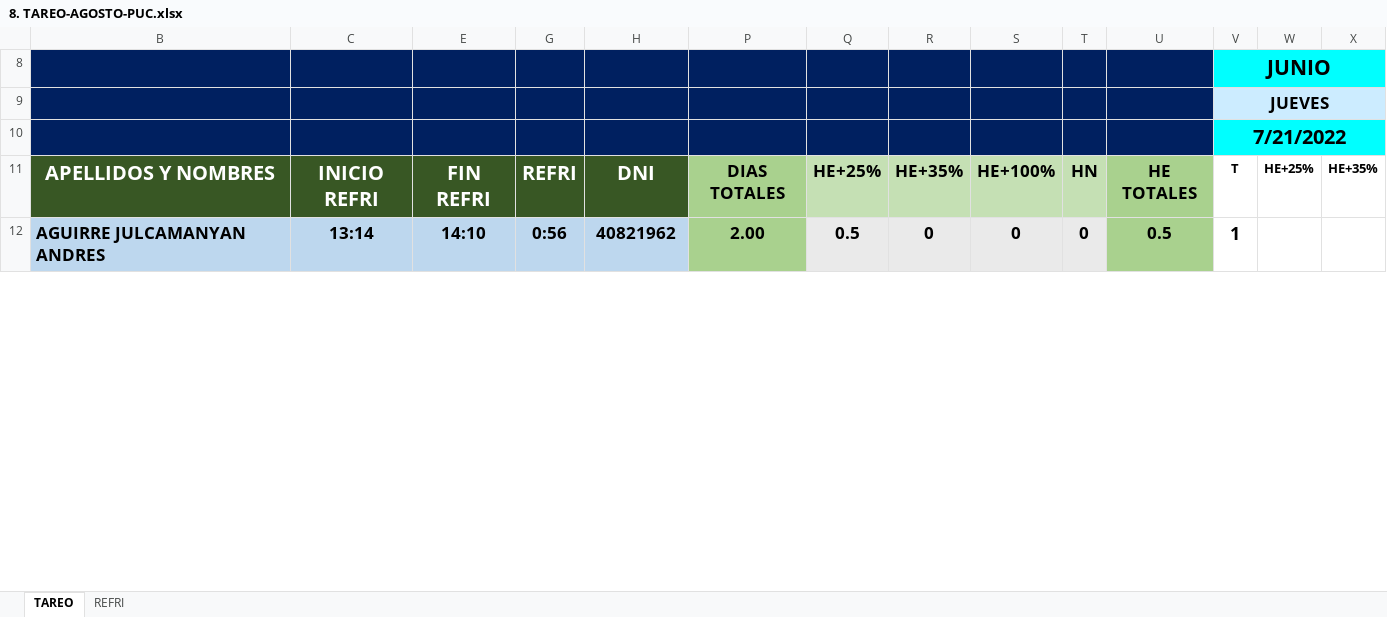
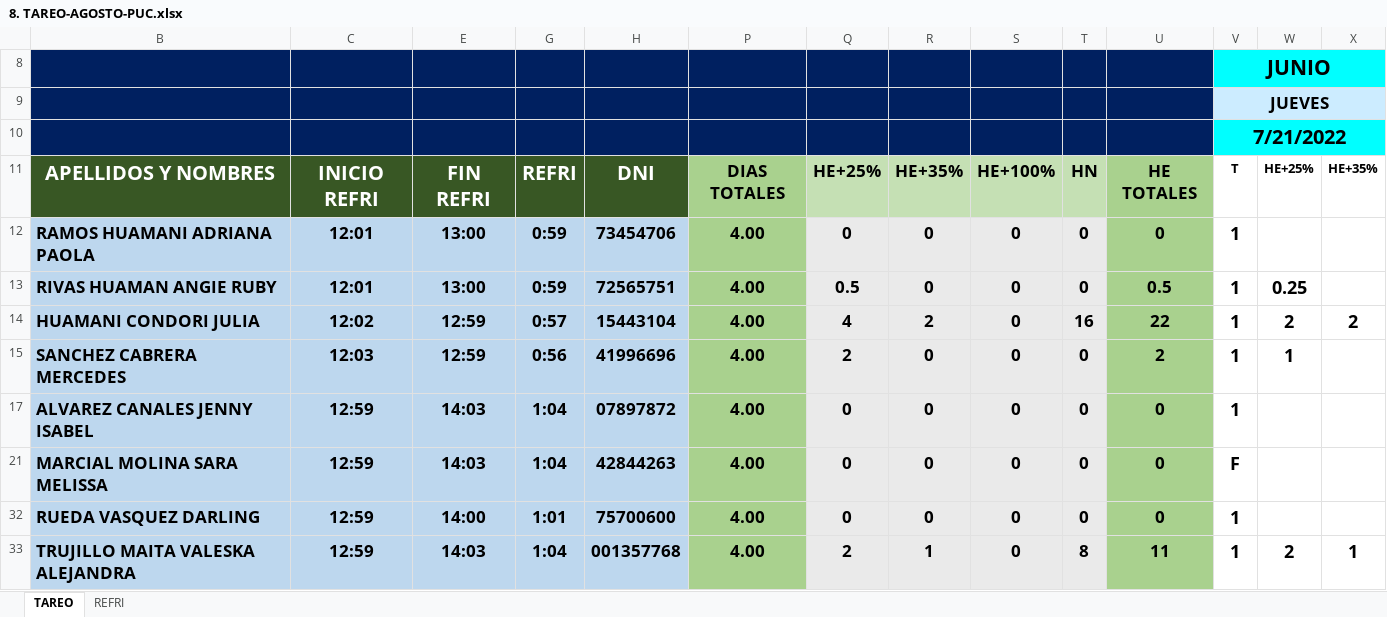
Before and after one commit to ChristopherPinedo/AKM-data, an Excel workbook: 1-CONTROL/2-TAREO/8. TAREO-AGOSTO-PUC.xlsx, sheet TAREO, drawn as a sheet; only a part is shown; values as stored, in another font and other column widths than the file's, no borders; conditional formats not drawn; removed rows and columns are numbered as before the commit, all else as after; rows hold the shown columns only; the diff covers the shown part only; the diff names each change by its address in the sheet, - before the commit and + after, or states it on an @@ line.

```diff
--- a/1-CONTROL/2-TAREO/8. TAREO-AGOSTO-PUC.xlsx (sheet TAREO)
+++ b/1-CONTROL/2-TAREO/8. TAREO-AGOSTO-PUC.xlsx (sheet TAREO)
-row 12: AGUIRRE JULCAMANYAN ANDRES | 13:14 | 14:10 | 0:56 | 40821962 | 2.00 | 0.5 | 0 | 0 | 0 | 0.5 | 1
+row 12: RAMOS HUAMANI ADRIANA PAOLA | 12:01 | 13:00 | 0:59 | 73454706 | 4.00 | 0 | 0 | 0 | 0 | 0 | 1
+row 13: RIVAS HUAMAN ANGIE RUBY | 12:01 | 13:00 | 0:59 | 72565751 | 4.00 | 0.5 | 0 | 0 | 0 | 0.5 | 1 | 0.25
+row 14: HUAMANI CONDORI JULIA | 12:02 | 12:59 | 0:57 | 15443104 | 4.00 | 4 | 2 | 0 | 16 | 22 | 1 | 2 | 2
+row 15: SANCHEZ CABRERA MERCEDES | 12:03 | 12:59 | 0:56 | 41996696 | 4.00 | 2 | 0 | 0 | 0 | 2 | 1 | 1
+row 17: ALVAREZ CANALES JENNY ISABEL | 12:59 | 14:03 | 1:04 | 07897872 | 4.00 | 0 | 0 | 0 | 0 | 0 | 1
+row 21: MARCIAL MOLINA SARA MELISSA | 12:59 | 14:03 | 1:04 | 42844263 | 4.00 | 0 | 0 | 0 | 0 | 0 | F
+row 32: RUEDA VASQUEZ DARLING | 12:59 | 14:00 | 1:01 | 75700600 | 4.00 | 0 | 0 | 0 | 0 | 0 | 1
+row 33: TRUJILLO MAITA VALESKA ALEJANDRA | 12:59 | 14:03 | 1:04 | 001357768 | 4.00 | 2 | 1 | 0 | 8 | 11 | 1 | 2 | 1
```
Also changed, not shown: 23 added rows, 20 removed rows and 74 edited cells elsewhere in this sheet, formulas that keep their value, hidden cells, 1 other file.
